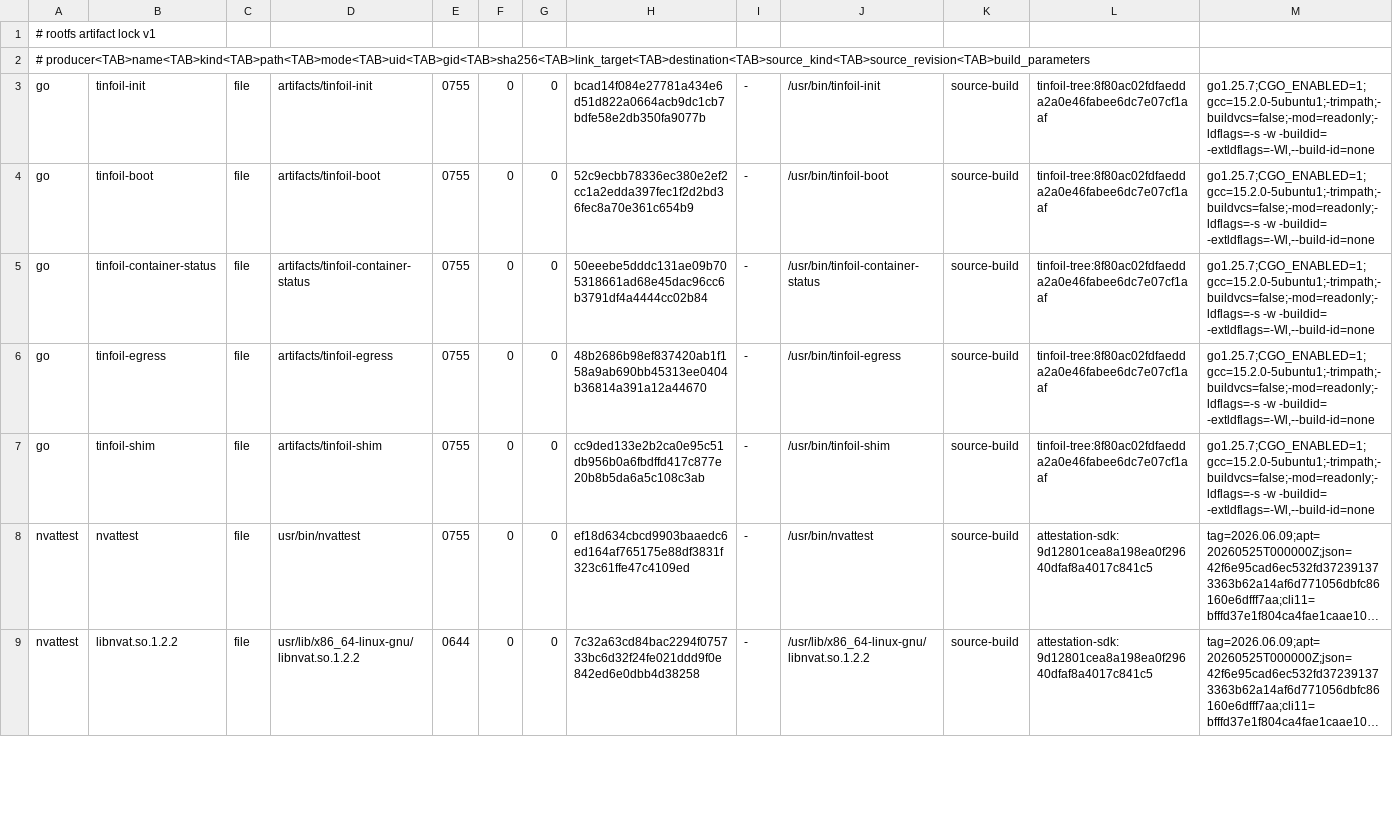
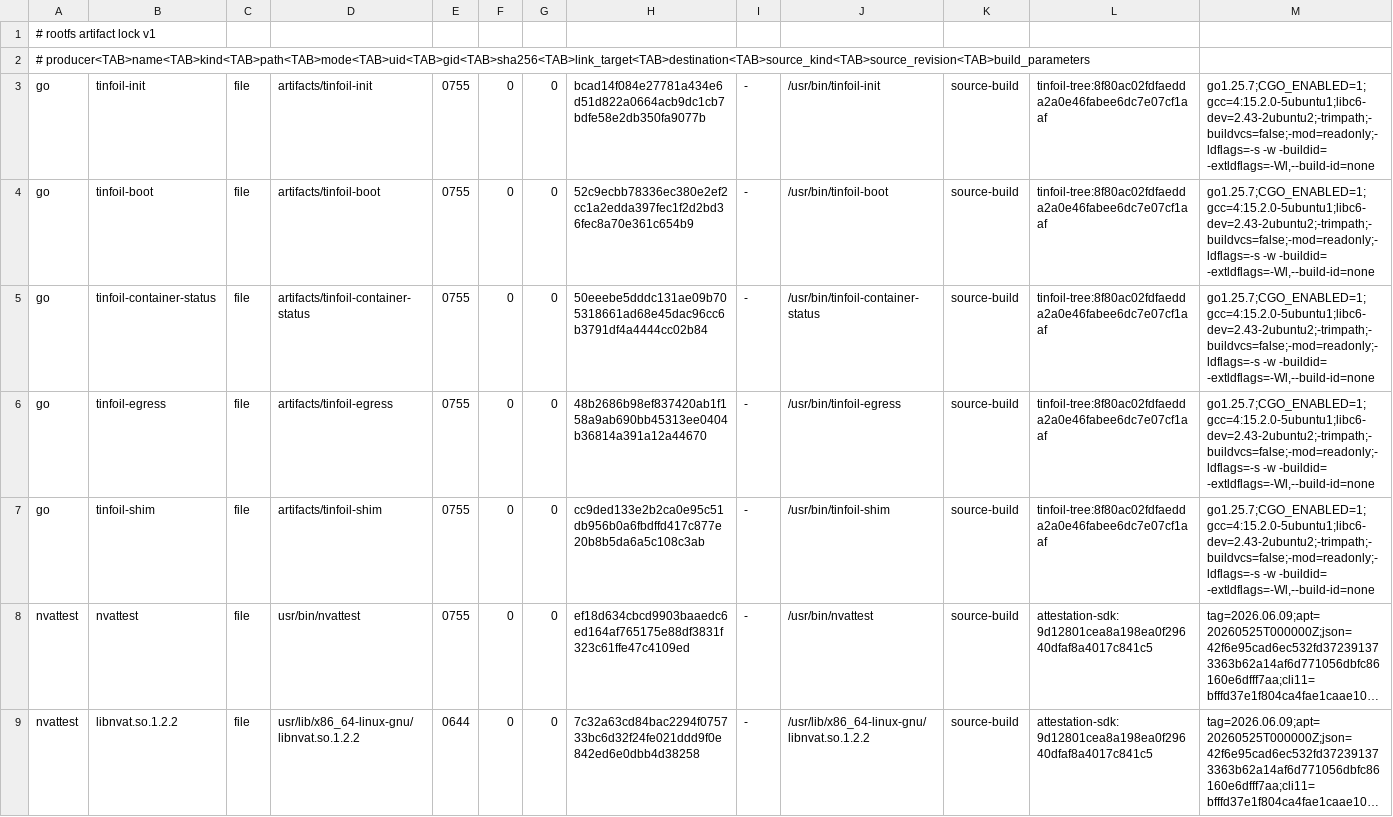
Before and after one commit to tinfoilsh/cvmimage, a TSV file: image/manifests/rootfs-artifacts.lock.tsv, drawn as a sheet; only a part is shown; long unchanged cells end in …; the diff names each change by its address in the sheet, - before the commit and + after, or states it on an @@ line.

```diff
--- a/image/manifests/rootfs-artifacts.lock.tsv
+++ b/image/manifests/rootfs-artifacts.lock.tsv
-M3:M7: go1.25.7;CGO_ENABLED=1;gcc=15.2.0-5ubuntu1;-trimpath;-buildvcs=false;-mod=readonly;-ldflags=-s -w -buildid=…
+M3:M7: go1.25.7;CGO_ENABLED=1;gcc=4:15.2.0-5ubuntu1;libc6-dev=2.43-2ubuntu2;-trimpath;-buildvcs=false;-mod=readonly;-ldflags=-s -w -buildid=…
```
Also changed, not shown: 2 other files.
